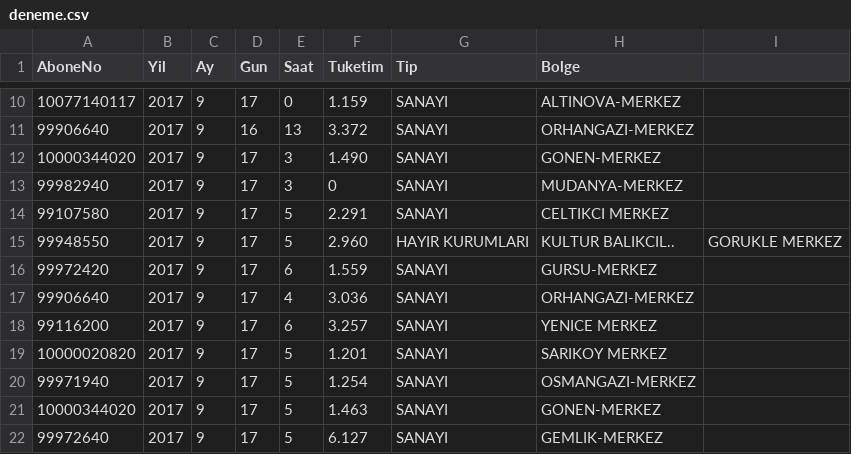
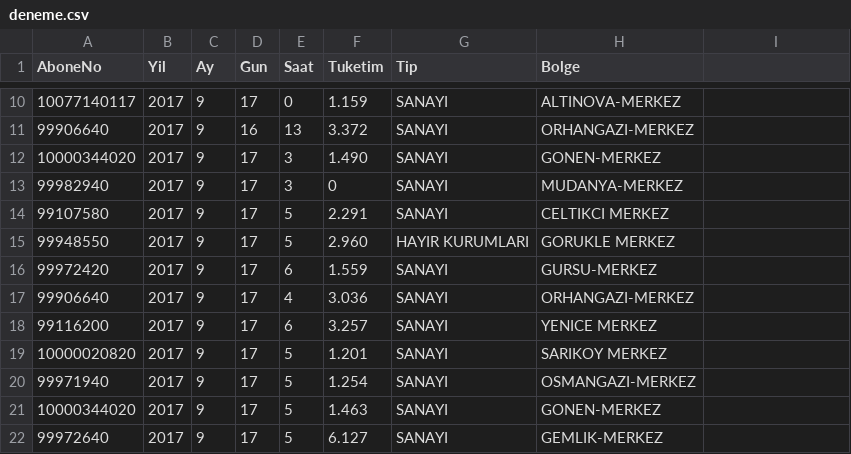
Before and after one commit to Srcanyildiz/Toronto-Neighborhood, a CSV file: deneme.csv, drawn as a sheet; only a part is shown, gaps mark what is left out.

Commit message:
Update deneme.csv

```diff
--- a/deneme.csv
+++ b/deneme.csv
@@ -14,3 +14,3 @@
 99107580,2017,9,17,5,2.291,SANAYI,CELTIKCI MERKEZ
-99948550,2017,9,17,5,2.960,HAYIR KURUMLARI,KULTUR BALIKCIL..,GORUKLE MERKEZ
+99948550,2017,9,17,5,2.960,HAYIR KURUMLARI,GORUKLE MERKEZ
 99972420,2017,9,17,6,1.559,SANAYI,GURSU-MERKEZ
```
